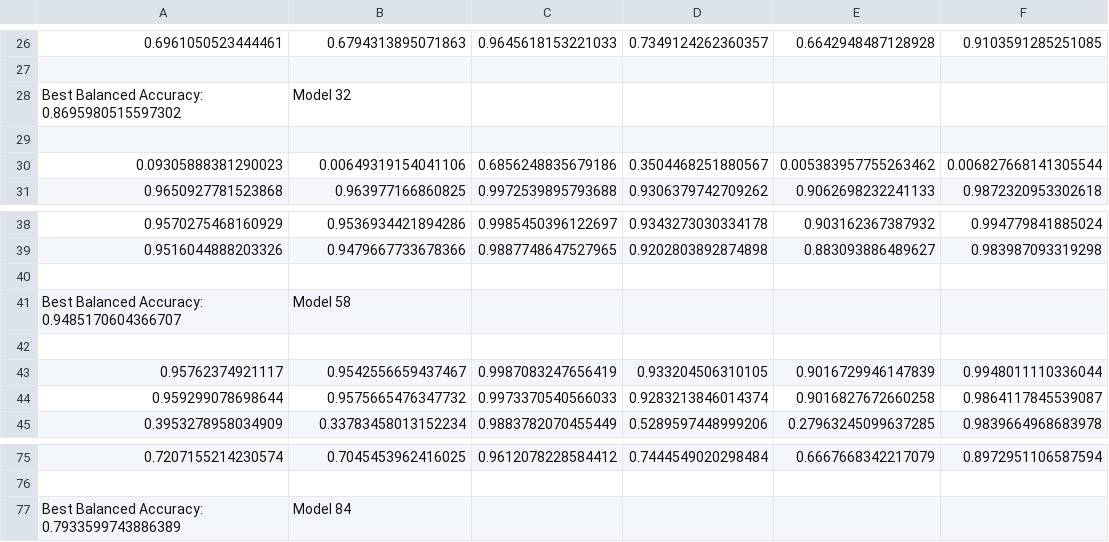
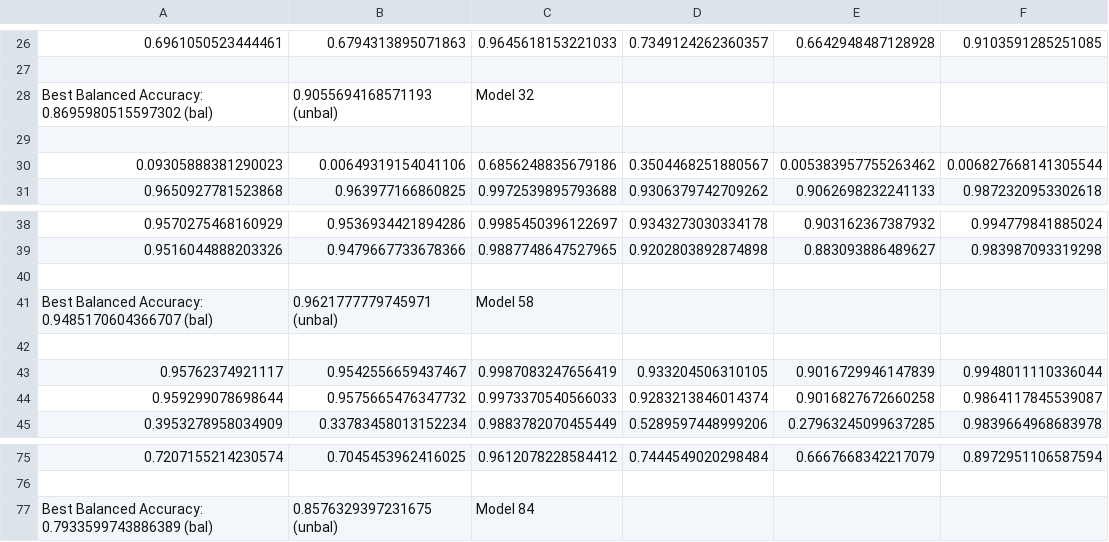
Before and after one commit to anrl-utd/clearShallowAtEase, a CSV file: final_logs/active_guard_results.csv, drawn as a sheet; only a part is shown, gaps mark what is left out; removed rows and columns are numbered as before the commit, all else as after; the diff names each change by its address in the sheet, - before the commit and + after, or states it on an @@ line.

Commit message:
best models active and baseline

```diff
--- a/final_logs/active_guard_results.csv
+++ b/final_logs/active_guard_results.csv
-row 28: Best Balanced Accuracy: 0.8695980515597302 | Model 32
+row 28: Best Balanced Accuracy: 0.8695980515597302 (bal) | 0.9055694168571193 (unbal) | Model 32
-row 41: Best Balanced Accuracy: 0.9485170604366707 | Model 58
+row 41: Best Balanced Accuracy: 0.9485170604366707 (bal) | 0.9621777779745971 (unbal) | Model 58
-row 77: Best Balanced Accuracy: 0.7933599743886389 | Model 84
+row 77: Best Balanced Accuracy: 0.7933599743886389 (bal) | 0.8576329397231675 (unbal) | Model 84
```
Also changed, not shown: final_logs/baseline_results.csv, 1 other file.
